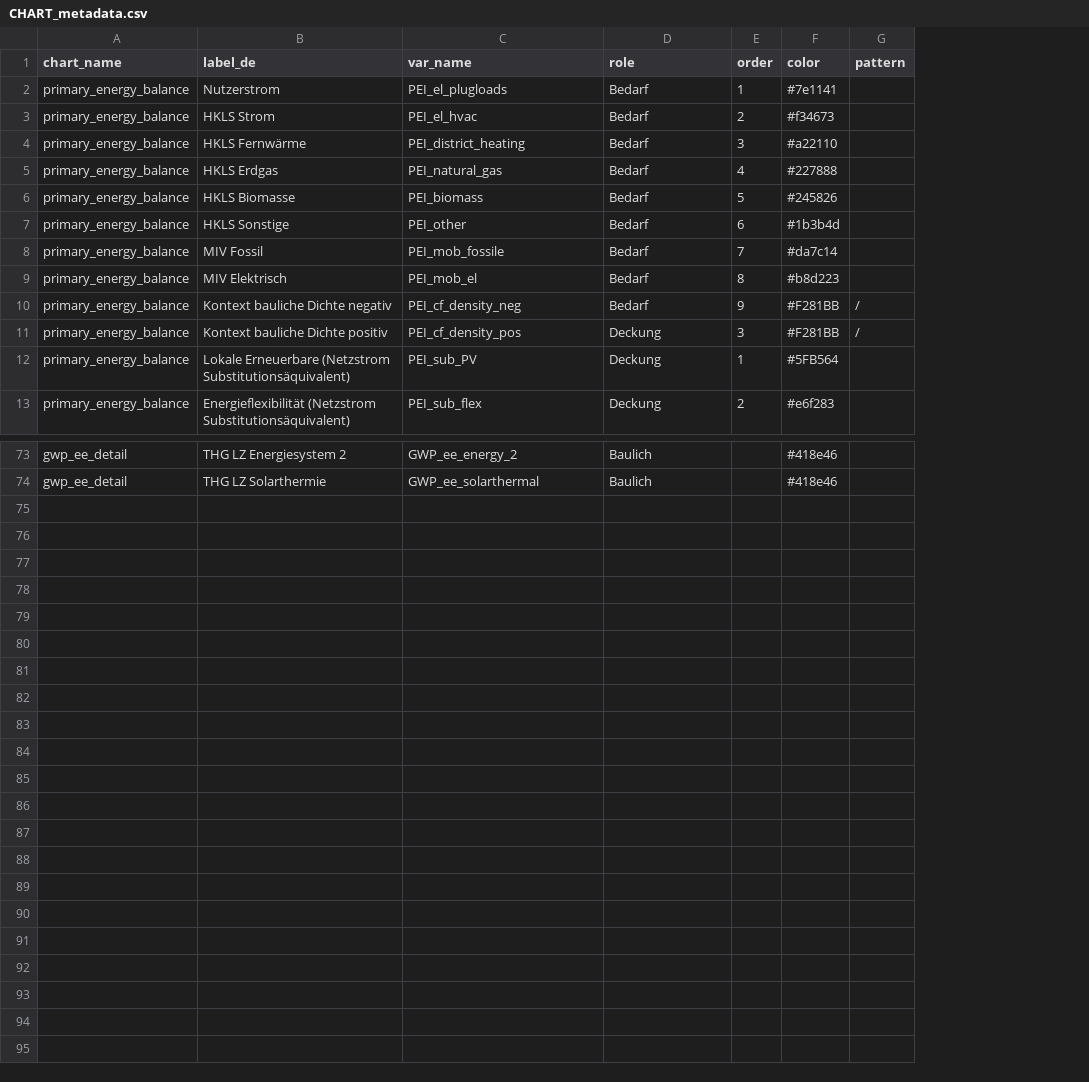
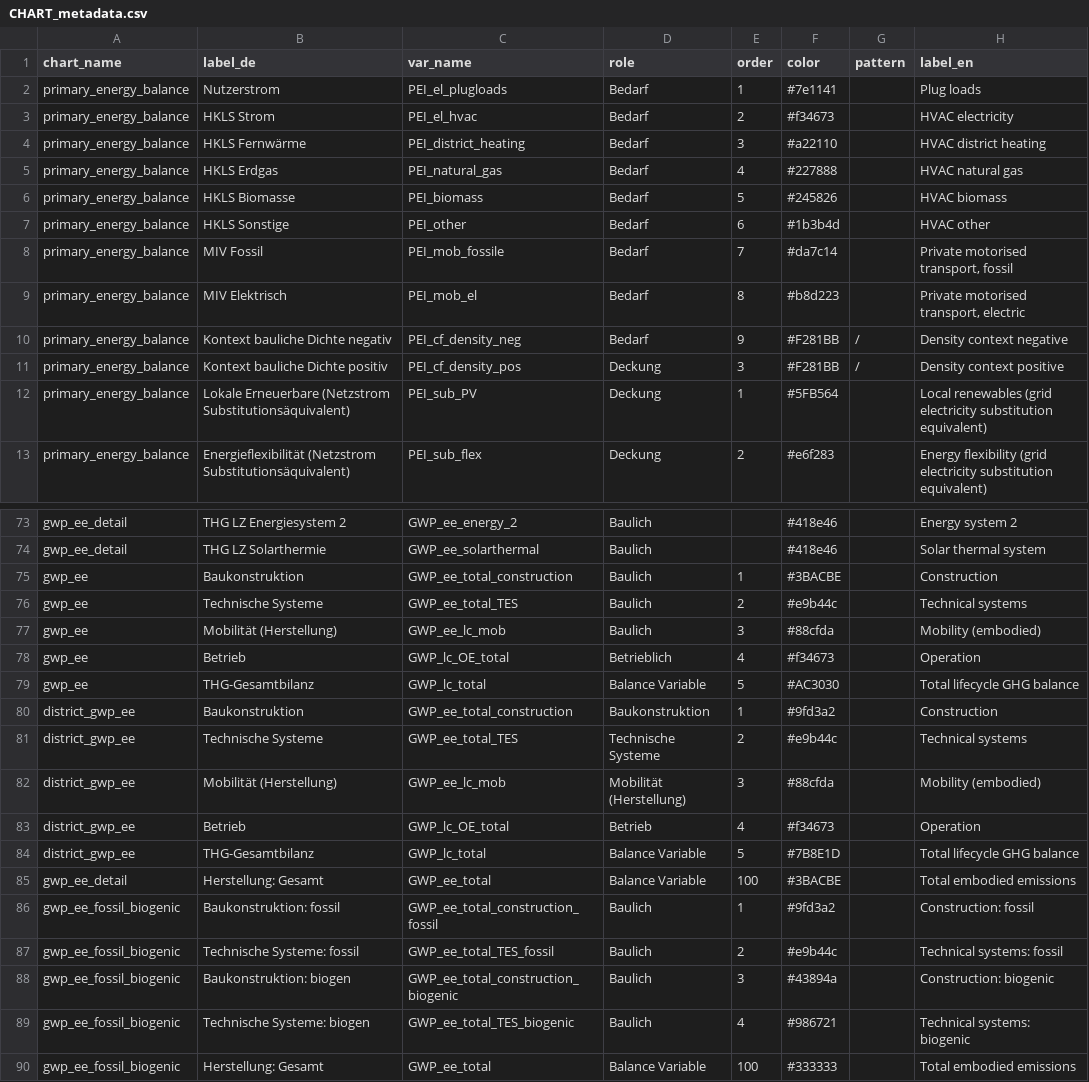
Before and after one commit to simonschaluppe/peexcel, a CSV file: data/schemas/1.13.3/CHART_metadata.csv, drawn as a sheet; only a part is shown, gaps mark what is left out; the diff covers the shown part only; the diff names each change by its address in the sheet, - before the commit and + after, or states it on an @@ line.

```diff
--- a/data/schemas/1.13.3/CHART_metadata.csv
+++ b/data/schemas/1.13.3/CHART_metadata.csv
+column H (label_en), rows 2-13: Plug loads | HVAC electricity | HVAC district heating | HVAC natural gas | HVAC biomass | HVAC other | Private motorised transport, fossil | Private motorised transport, electric | Density context negative | Density context positive | Local renewables (grid electricity substitution equivalent) | Energy flexibility (grid electricity substitution equivalent); rows 73-74: Energy system 2 | Solar thermal system
+row 75: gwp_ee | Baukonstruktion | GWP_ee_total_construction | Baulich | 1 | #3BACBE |  | Construction
+row 76: gwp_ee | Technische Systeme | GWP_ee_total_TES | Baulich | 2 | #e9b44c |  | Technical systems
+row 77: gwp_ee | Mobilität (Herstellung) | GWP_ee_lc_mob | Baulich | 3 | #88cfda |  | Mobility (embodied)
+row 78: gwp_ee | Betrieb | GWP_lc_OE_total | Betrieblich | 4 | #f34673 |  | Operation
+row 79: gwp_ee | THG-Gesamtbilanz | GWP_lc_total | Balance Variable | 5 | #AC3030 |  | Total lifecycle GHG balance
+row 80: district_gwp_ee | Baukonstruktion | GWP_ee_total_construction | Baukonstruktion | 1 | #9fd3a2 |  | Construction
+row 81: district_gwp_ee | Technische Systeme | GWP_ee_total_TES | Technische Systeme | 2 | #e9b44c |  | Technical systems
+row 82: district_gwp_ee | Mobilität (Herstellung) | GWP_ee_lc_mob | Mobilität (Herstellung) | 3 | #88cfda |  | Mobility (embodied)
+row 83: district_gwp_ee | Betrieb | GWP_lc_OE_total | Betrieb | 4 | #f34673 |  | Operation
+row 84: district_gwp_ee | THG-Gesamtbilanz | GWP_lc_total | Balance Variable | 5 | #7B8E1D |  | Total lifecycle GHG balance
+row 85: gwp_ee_detail | Herstellung: Gesamt | GWP_ee_total | Balance Variable | 100 | #3BACBE |  | Total embodied emissions
+row 86: gwp_ee_fossil_biogenic | Baukonstruktion: fossil | GWP_ee_total_construction_fossil | Baulich | 1 | #9fd3a2 |  | Construction: fossil
+row 87: gwp_ee_fossil_biogenic | Technische Systeme: fossil | GWP_ee_total_TES_fossil | Baulich | 2 | #e9b44c |  | Technical systems: fossil
+row 88: gwp_ee_fossil_biogenic | Baukonstruktion: biogen | GWP_ee_total_construction_biogenic | Baulich | 3 | #43894a |  | Construction: biogenic
+row 89: gwp_ee_fossil_biogenic | Technische Systeme: biogen | GWP_ee_total_TES_biogenic | Baulich | 4 | #986721 |  | Technical systems: biogenic
+row 90: gwp_ee_fossil_biogenic | Herstellung: Gesamt | GWP_ee_total | Balance Variable | 100 | #333333 |  | Total embodied emissions
```
Also changed, not shown: 3 edited cells elsewhere in this file, data/schemas/1.13.3/CHART_types.csv, 20 other files.
